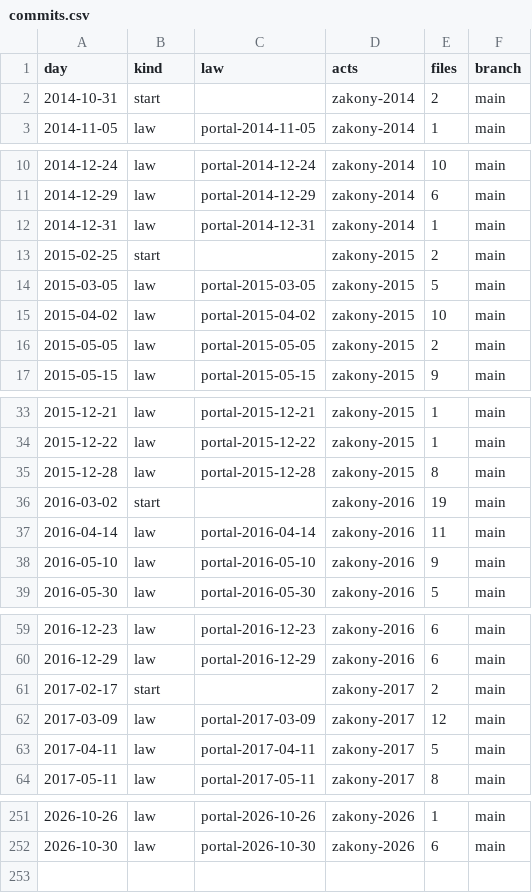
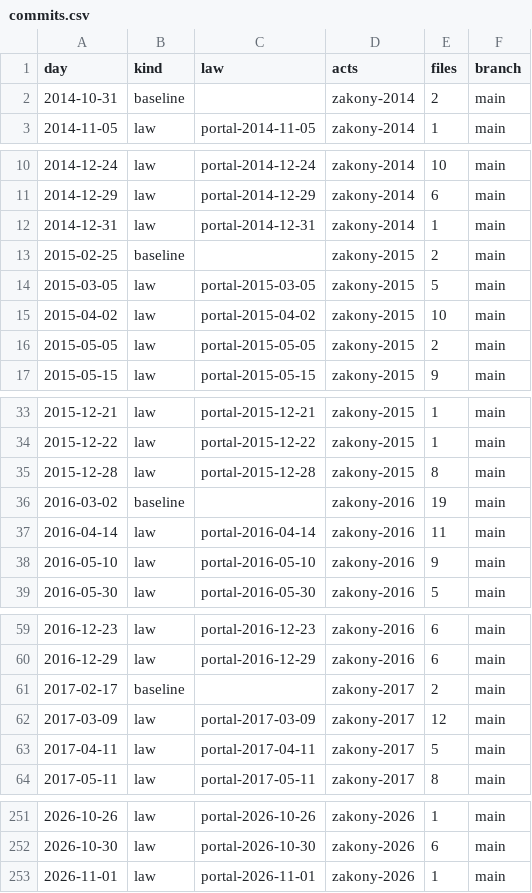
Before and after one commit to lexifina/russia-kirov-law, a CSV file: data/commits.csv, drawn as a sheet; only a part is shown, gaps mark what is left out; the diff covers the shown part only.

Commit message:
Documentation, tables, tools and REPRODUCE.md
Appended 1 commits to 775b887d83f6; corpus sha256 ca2c65ad9ae381aa8899e8f3ac87056b5be7a559222d00dc571ea45b4a6aea8d, data retrieved 2026-11-24.

Kind: documentation
Check: ru-pravo-kirov-20261124T135537Z

```diff
--- a/data/commits.csv
+++ b/data/commits.csv
@@ -1,3 +1,3 @@
 day,kind,law,acts,files,branch
-2014-10-31,start,,zakony-2014,2,main
+2014-10-31,baseline,,zakony-2014,2,main
 2014-11-05,law,portal-2014-11-05,zakony-2014,1,main
@@ -12,3 +12,3 @@ day,kind,law,acts,files,branch
 2014-12-31,law,portal-2014-12-31,zakony-2014,1,main
-2015-02-25,start,,zakony-2015,2,main
+2015-02-25,baseline,,zakony-2015,2,main
 2015-03-05,law,portal-2015-03-05,zakony-2015,5,main
@@ -35,3 +35,3 @@ day,kind,law,acts,files,branch
 2015-12-28,law,portal-2015-12-28,zakony-2015,8,main
-2016-03-02,start,,zakony-2016,19,main
+2016-03-02,baseline,,zakony-2016,19,main
 2016-04-14,law,portal-2016-04-14,zakony-2016,11,main
@@ -60,3 +60,3 @@ day,kind,law,acts,files,branch
 2016-12-29,law,portal-2016-12-29,zakony-2016,6,main
-2017-02-17,start,,zakony-2017,2,main
+2017-02-17,baseline,,zakony-2017,2,main
 2017-03-09,law,portal-2017-03-09,zakony-2017,12,main
@@ -252 +252,2 @@ day,kind,law,acts,files,branch
 2026-10-30,law,portal-2026-10-30,zakony-2026,6,main
+2026-11-01,law,portal-2026-11-01,zakony-2026,1,main
```
Also changed, not shown: 9 edited cells elsewhere in this file, data/laws.csv, 26 other files.
